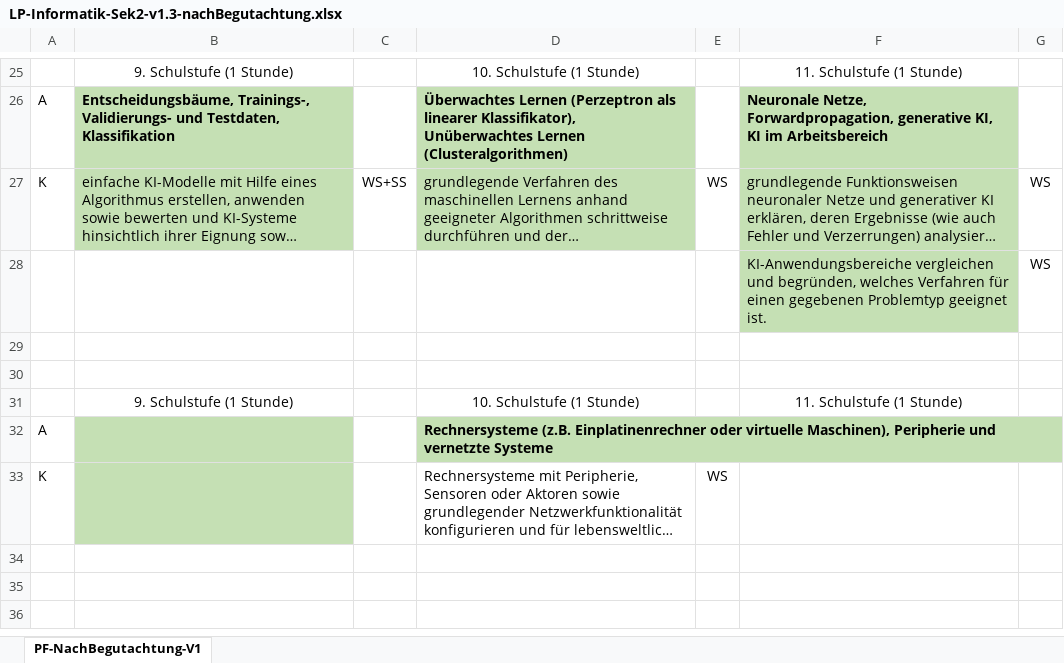
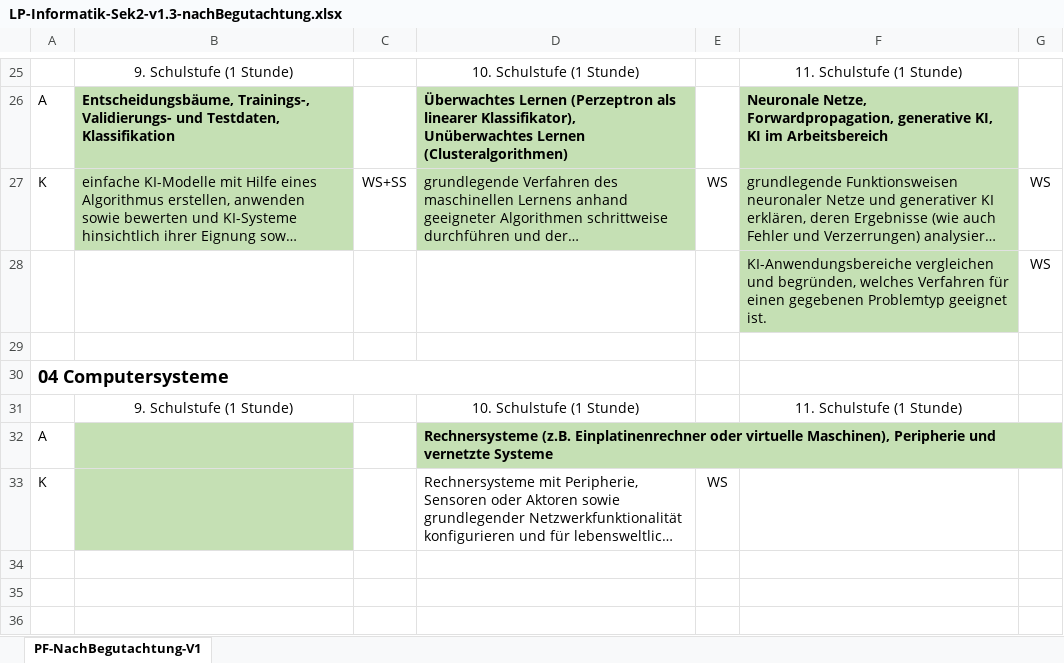
Before and after one commit to glandl/Coursebook-maker-reise-grade-9, an Excel workbook: planning/LP-Informatik-Sek2-v1.3-nachBegutachtung.xlsx, sheet PF-NachBegutachtung-V1, drawn as a sheet; only a part is shown, gaps mark what is left out; long unchanged cells end in …; values as stored, in another font and other column widths than the file's, no borders; the diff names each change by its address in the sheet, - before the commit and + after, or states it on an @@ line.

```diff
--- a/planning/LP-Informatik-Sek2-v1.3-nachBegutachtung.xlsx (sheet PF-NachBegutachtung-V1)
+++ b/planning/LP-Informatik-Sek2-v1.3-nachBegutachtung.xlsx (sheet PF-NachBegutachtung-V1)
-A30: (empty)
+A30: 04 Computersysteme
+A30:D30 merged
```
Also changed, not shown: 6 other files.
